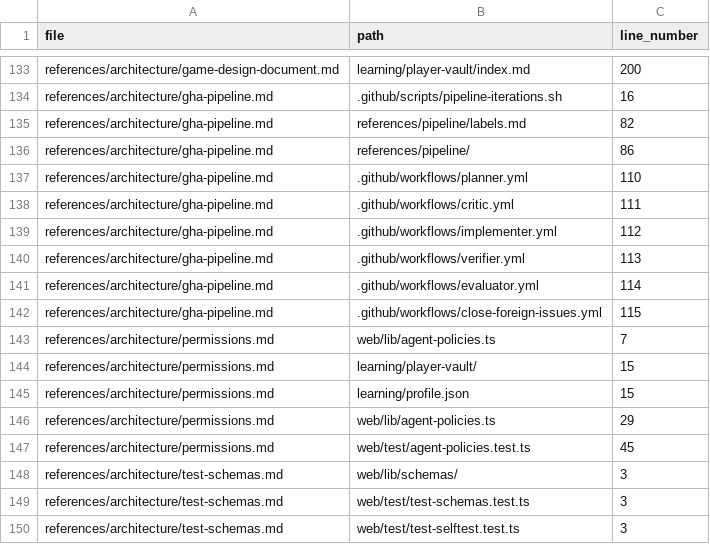
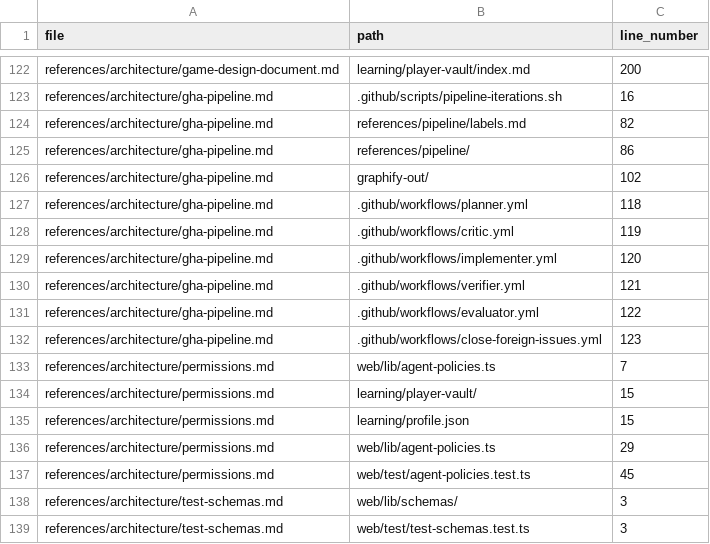
Before and after one commit to drashtishah/aws-simulator, a CSV file: references/registries/path-registry.csv, drawn as a sheet; only a part is shown, gaps mark what is left out; the shorter side is filled out with more unchanged rows; the diff covers the shown part only.

Commit message:
chore: add graphify reminder hook, sync regen artifacts
.claude/settings.json: add PreToolUse hook matching Glob|Grep that
injects an additionalContext reminder to read graphify-out/GRAPH_REPORT.md
before searching raw files, backed by allowed_tools, cwd, timeout so
hook-permissions.test.ts passes.

graphify-out/GRAPH_REPORT.md, graphify-out/graph.json: regenerated by
the git post-commit hook after f5c99a8. The git hook (.git/hooks/post-commit,
not tracked) auto-rebuilds the AST graph on every commit via `graphify watch`.

scripts/metrics.config.json: floors auto-bumped by code-health.ts to
match current per-bucket file counts.

references/registries/path-registry.csv: regenerated via
`npm run extract-paths` now that graphify-out is in EXCLUDE_DIRS so
the registry no longer absorbs graph.json nodes.

Ref #305

```diff
--- a/references/registries/path-registry.csv
+++ b/references/registries/path-registry.csv
@@ -136,8 +125,9 @@ references/architecture/gha-pipeline.md,references/pipeline/labels.md,82
 references/architecture/gha-pipeline.md,references/pipeline/,86
-references/architecture/gha-pipeline.md,.github/workflows/planner.yml,110
-references/architecture/gha-pipeline.md,.github/workflows/critic.yml,111
-references/architecture/gha-pipeline.md,.github/workflows/implementer.yml,112
-references/architecture/gha-pipeline.md,.github/workflows/verifier.yml,113
-references/architecture/gha-pipeline.md,.github/workflows/evaluator.yml,114
-references/architecture/gha-pipeline.md,.github/workflows/close-foreign-issues.yml,115
+references/architecture/gha-pipeline.md,graphify-out/,102
+references/architecture/gha-pipeline.md,.github/workflows/planner.yml,118
+references/architecture/gha-pipeline.md,.github/workflows/critic.yml,119
+references/architecture/gha-pipeline.md,.github/workflows/implementer.yml,120
+references/architecture/gha-pipeline.md,.github/workflows/verifier.yml,121
+references/architecture/gha-pipeline.md,.github/workflows/evaluator.yml,122
+references/architecture/gha-pipeline.md,.github/workflows/close-foreign-issues.yml,123
 references/architecture/permissions.md,web/lib/agent-policies.ts,7
```
Also changed, not shown: 3 added rows, 11 removed rows and 6 edited cells elsewhere in this file, 4 other files.
